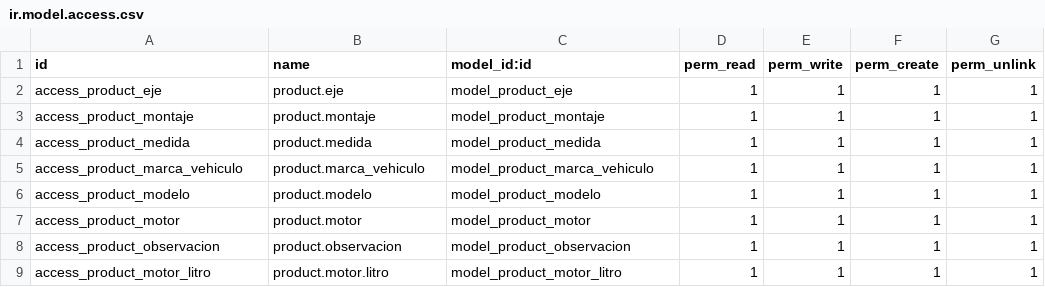
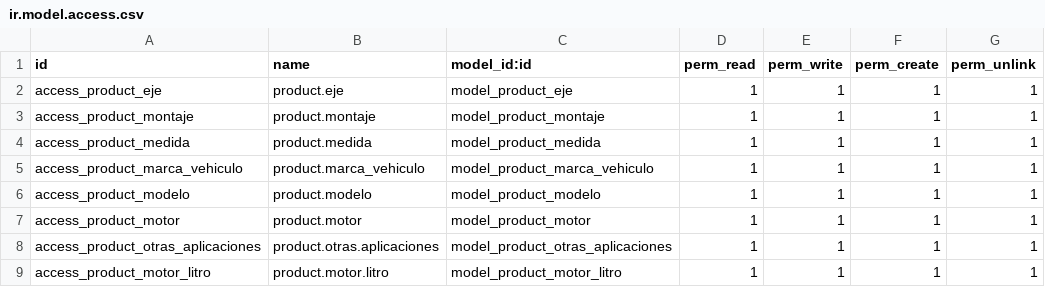
Before and after one commit to idris2477/comercial_lara, a CSV file: loca_14/productos_inventario/security/ir.model.access.csv, drawn as a sheet.

Commit message:
cambio de observaciones a otras aplicaciones

```diff
--- a/loca_14/productos_inventario/security/ir.model.access.csv
+++ b/loca_14/productos_inventario/security/ir.model.access.csv
@@ -7,3 +7,3 @@ access_product_modelo,product.modelo,model_product_modelo,1,1,1,1
 access_product_motor,product.motor,model_product_motor,1,1,1,1
-access_product_observacion,product.observacion,model_product_observacion,1,1,1,1
+access_product_otras_aplicaciones,product.otras.aplicaciones,model_product_otras_aplicaciones,1,1,1,1
 access_product_motor_litro,product.motor.litro,model_product_motor_litro,1,1,1,1
```
Also changed, not shown: 17 other files.
